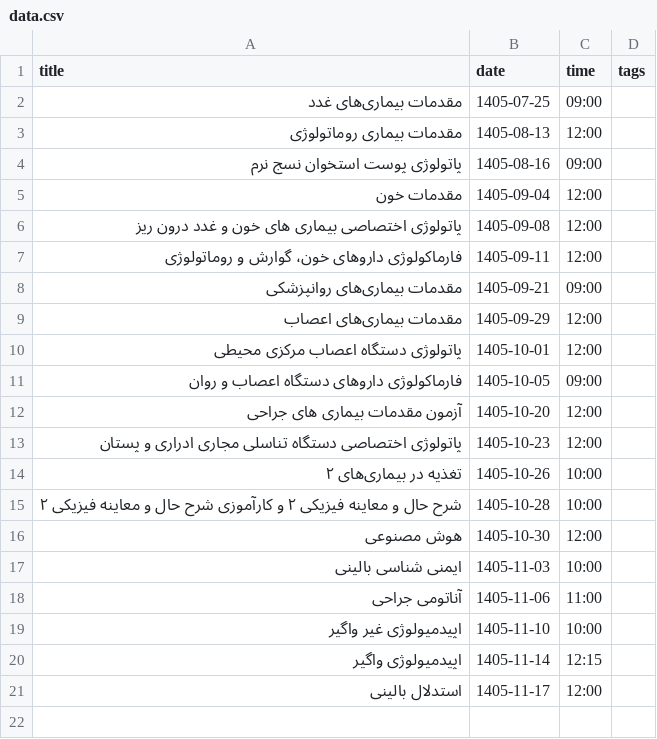
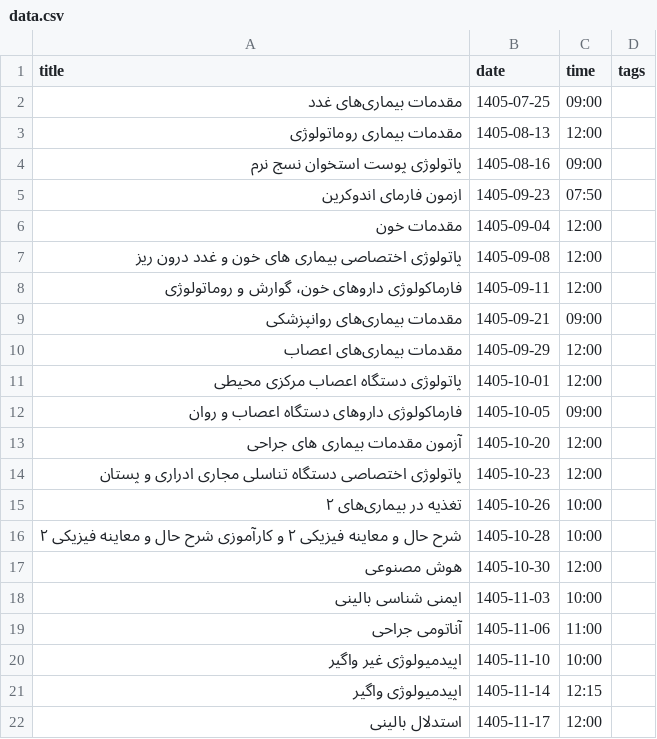
Before and after one commit to Hojjat-Monzavi/exam, a CSV file: data.csv, drawn as a sheet.

Commit message:
Update data.csv

```diff
--- a/data.csv
+++ b/data.csv
@@ -4,2 +4,3 @@ title,date,time,tags
 "پاتولوژی پوست استخوان نسج نرم",1405-08-16,09:00,
+"ازمون فارمای اندوکرین",1405-09-23,07:50
 "مقدمات خون",1405-09-04,12:00,
```
